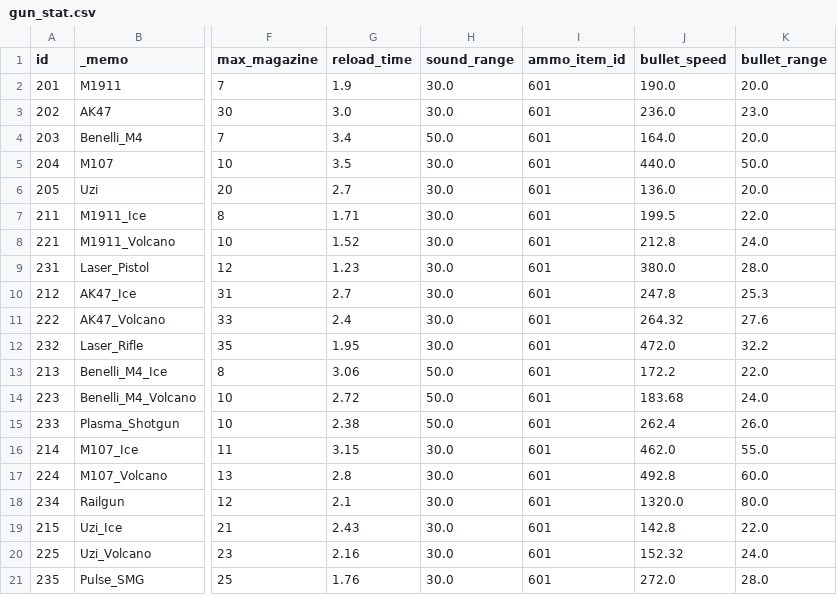
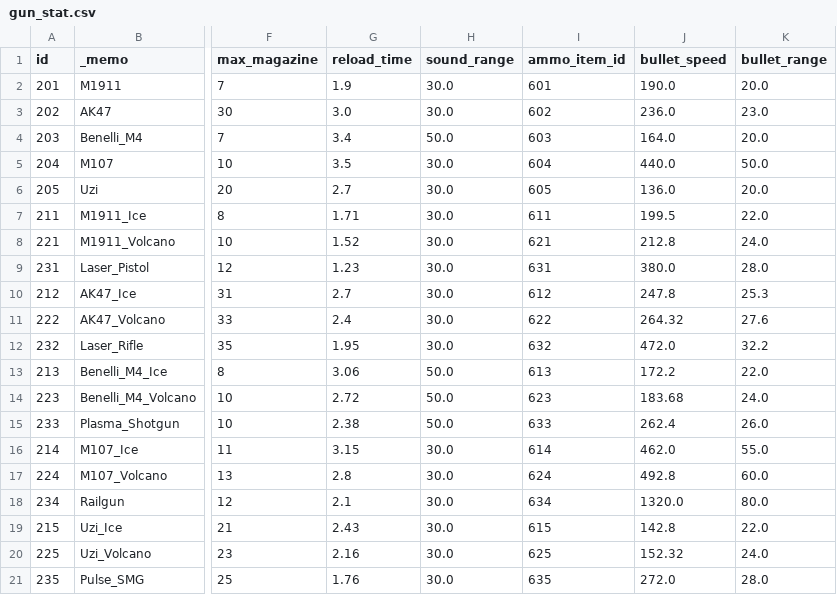
Before and after one commit to ksjgusdh123/PocoPoachers, a CSV file: PocoPoachers/DataTable/gun_stat.csv, drawn as a sheet; only a part is shown, gaps mark what is left out; the diff names each change by its address in the sheet, - before the commit and + after, or states it on an @@ line.

```diff
--- a/PocoPoachers/DataTable/gun_stat.csv
+++ b/PocoPoachers/DataTable/gun_stat.csv
-I3 (ammo_item_id): 601
+I3 (ammo_item_id): 602
-I4 (ammo_item_id): 601
+I4 (ammo_item_id): 603
-I5 (ammo_item_id): 601
+I5 (ammo_item_id): 604
-I6 (ammo_item_id): 601
+I6 (ammo_item_id): 605
-I7 (ammo_item_id): 601
+I7 (ammo_item_id): 611
-I8 (ammo_item_id): 601
+I8 (ammo_item_id): 621
-I9 (ammo_item_id): 601
+I9 (ammo_item_id): 631
-I10 (ammo_item_id): 601
+I10 (ammo_item_id): 612
-I11 (ammo_item_id): 601
+I11 (ammo_item_id): 622
-I12 (ammo_item_id): 601
+I12 (ammo_item_id): 632
-I13 (ammo_item_id): 601
+I13 (ammo_item_id): 613
-I14 (ammo_item_id): 601
+I14 (ammo_item_id): 623
-I15 (ammo_item_id): 601
+I15 (ammo_item_id): 633
-I16 (ammo_item_id): 601
+I16 (ammo_item_id): 614
-I17 (ammo_item_id): 601
+I17 (ammo_item_id): 624
-I18 (ammo_item_id): 601
+I18 (ammo_item_id): 634
-I19 (ammo_item_id): 601
+I19 (ammo_item_id): 615
-I20 (ammo_item_id): 601
+I20 (ammo_item_id): 625
-I21 (ammo_item_id): 601
+I21 (ammo_item_id): 635
```
Also changed, not shown: PocoPoachers/DataTable/item.csv, PocoPoachers/DataTable/localization.csv, 3 other files.
